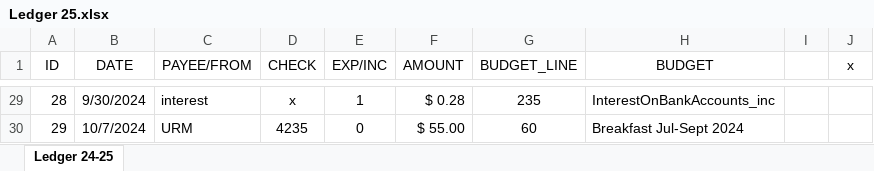
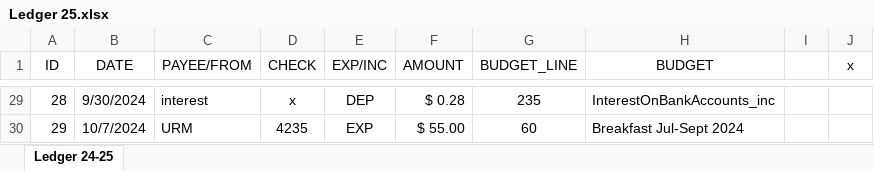
Before and after one commit to danelson813/we-serve, an Excel workbook: data/Ledger 25.xlsx, sheet Ledger 24-25, drawn as a sheet; only a part is shown, gaps mark what is left out; values as stored, in another font and other column widths than the file's, no borders; the diff covers the shown part only; the diff names each change by its address in the sheet, - before the commit and + after, or states it on an @@ line.

```diff
--- a/data/Ledger 25.xlsx (sheet Ledger 24-25)
+++ b/data/Ledger 25.xlsx (sheet Ledger 24-25)
-E29 (EXP/INC): 1
+E29 (EXP/INC): DEP
-E30 (EXP/INC): 0
+E30 (EXP/INC): EXP
```
Also changed, not shown: other rows of this sheet, data/ADMIN Ledger 2024-5.xlsx, data/accounts.xlsx.
